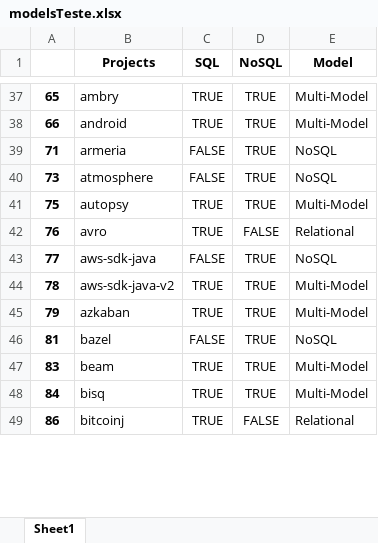
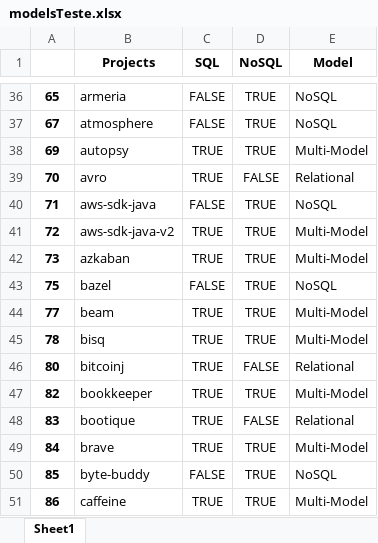
Before and after one commit to gems-uff/db-mining, an Excel workbook: src/modelsTeste.xlsx, sheet Sheet1, drawn as a sheet; only a part is shown, gaps mark what is left out; values as stored, in another font and other column widths than the file's, no borders; removed rows and columns are numbered as before the commit, all else as after; the diff covers the shown part only; the diff names each change by its address in the sheet, - before the commit and + after, or states it on an @@ line.

```diff
--- a/src/modelsTeste.xlsx (sheet Sheet1)
+++ b/src/modelsTeste.xlsx (sheet Sheet1)
-B36 (Projects): ambry
+B36 (Projects): armeria
-C36 (SQL): TRUE
+C36 (SQL): FALSE
-E36 (Model): Multi-Model
+E36 (Model): NoSQL
+row 37: 67 | atmosphere | FALSE | TRUE | NoSQL
-A38: 66
+A38: 69
-B38 (Projects): android
+B38 (Projects): autopsy
+row 39: 70 | avro | TRUE | FALSE | Relational
-B40 (Projects): armeria
+B40 (Projects): aws-sdk-java
+row 41: 72 | aws-sdk-java-v2 | TRUE | TRUE | Multi-Model
-B42 (Projects): atmosphere
+B42 (Projects): azkaban
-C42 (SQL): FALSE
+C42 (SQL): TRUE
-E42 (Model): NoSQL
+E42 (Model): Multi-Model
-B43 (Projects): autopsy
+B43 (Projects): bazel
-C43 (SQL): TRUE
+C43 (SQL): FALSE
-E43 (Model): Multi-Model
+E43 (Model): NoSQL
-row 42: 76 | avro | TRUE | FALSE | Relational
-B44 (Projects): aws-sdk-java
+B44 (Projects): beam
-C44 (SQL): FALSE
+C44 (SQL): TRUE
-E44 (Model): NoSQL
+E44 (Model): Multi-Model
-B45 (Projects): aws-sdk-java-v2
+B45 (Projects): bisq
+row 46: 80 | bitcoinj | TRUE | FALSE | Relational
-A47: 79
+A47: 82
-B47 (Projects): azkaban
+B47 (Projects): bookkeeper
-row 46: 81 | bazel | FALSE | TRUE | NoSQL
-B48 (Projects): beam
+B48 (Projects): bootique
-D48 (NoSQL): TRUE
+D48 (NoSQL): FALSE
-E48 (Model): Multi-Model
+E48 (Model): Relational
-B49 (Projects): bisq
+B49 (Projects): brave
+row 50: 85 | byte-buddy | FALSE | TRUE | NoSQL
-B51 (Projects): bitcoinj
+B51 (Projects): caffeine
-D51 (NoSQL): FALSE
+D51 (NoSQL): TRUE
-E51 (Model): Relational
+E51 (Model): Multi-Model
```
Also changed, not shown: 62 added rows, 77 removed rows and 336 edited cells elsewhere in this sheet, resources/historical_join_db.xlsx, src/rules_filtersv1_order.xlsx, 6 other files.
